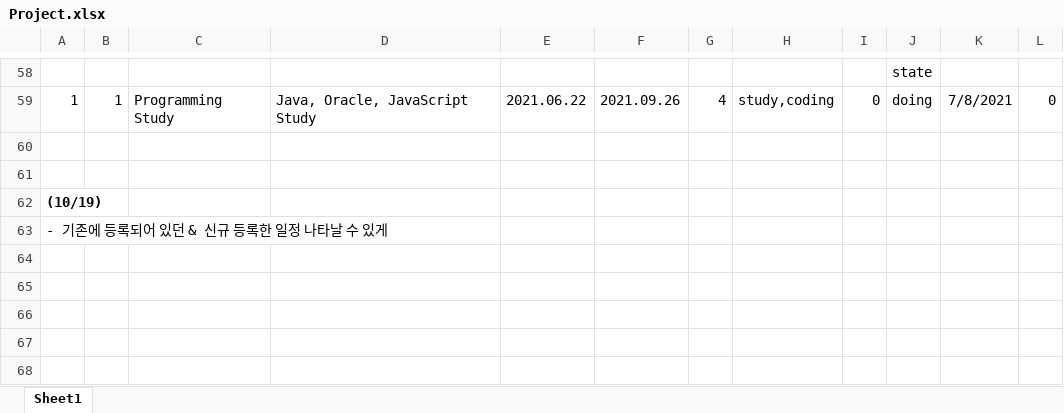
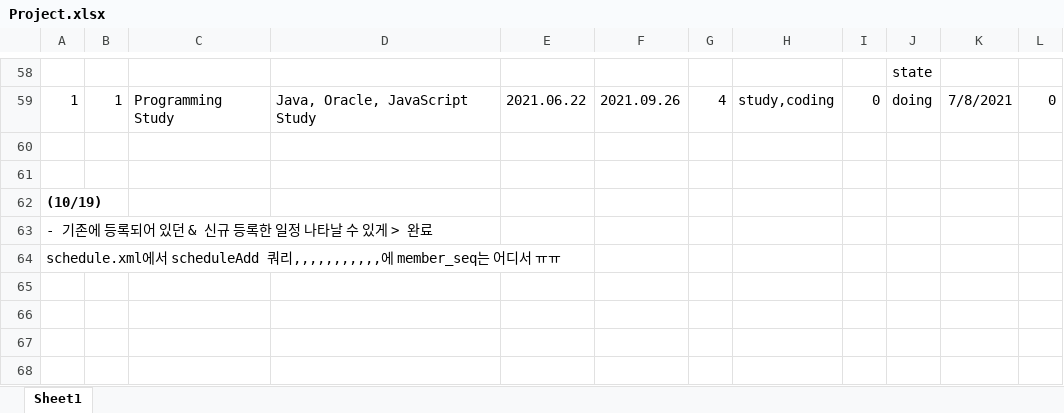
Before and after one commit to Heesun-Yoon/Schedule-management-Project, an Excel workbook: 00_기타/Project.xlsx, sheet Sheet1, drawn as a sheet; only a part is shown, gaps mark what is left out; values as stored, in another font and other column widths than the file's, no borders; the diff names each change by its address in the sheet, - before the commit and + after, or states it on an @@ line.

Commit message:
Toy_Project_ver 4.26

```diff
--- a/00_기타/Project.xlsx (sheet Sheet1)
+++ b/00_기타/Project.xlsx (sheet Sheet1)
-A63: - 기존에 등록되어 있던 & 신규 등록한 일정 나타날 수 있게
+A63: - 기존에 등록되어 있던 & 신규 등록한 일정 나타날 수 있게 > 완료
-A64: (empty)
+A64: schedule.xml에서 scheduleAdd 쿼리,,,,,,,,,,,에 member_seq는 어디서 ㅠㅠ
```
Also changed, not shown: 3 other files.
